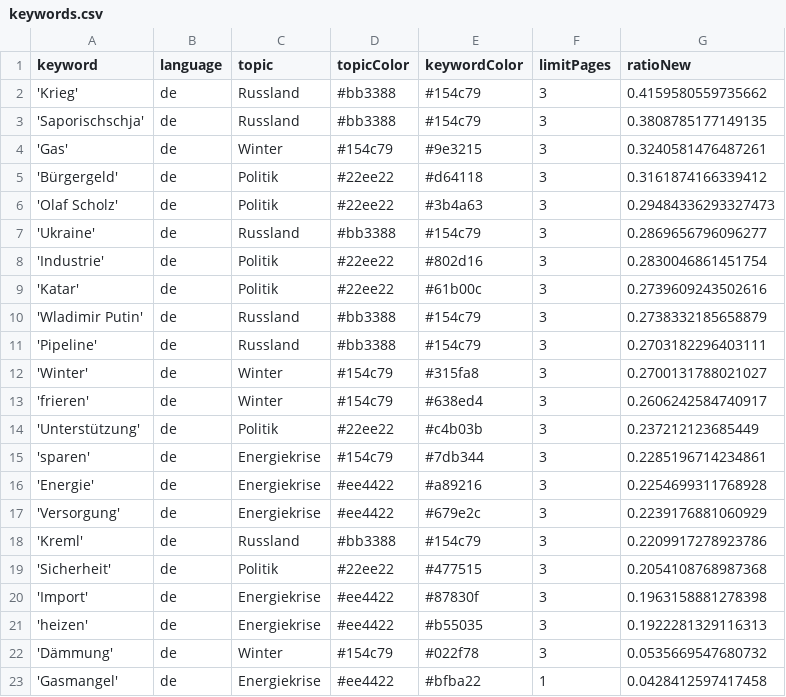
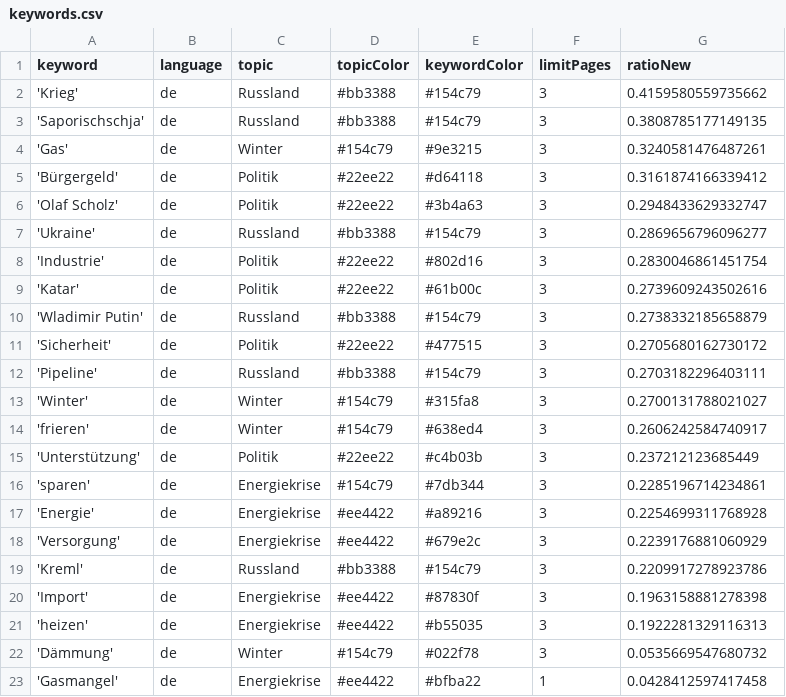
Before and after one commit to celiapi-news/winterIsComing2, a CSV file: keywords.csv, drawn as a sheet.

```diff
--- a/keywords.csv
+++ b/keywords.csv
@@ -5,3 +5,3 @@ keyword,language,topic,topicColor,keywordColor,limitPages,ratioNew
 'Bürgergeld',de,Politik,#22ee22,#d64118,3,0.3161874166339412
-'Olaf Scholz',de,Politik,#22ee22,#3b4a63,3,0.29484336293327473
+'Olaf Scholz',de,Politik,#22ee22,#3b4a63,3,0.2948433629332747
 'Ukraine',de,Russland,#bb3388,#154c79,3,0.2869656796096277
@@ -10,2 +10,3 @@ keyword,language,topic,topicColor,keywordColor,limitPages,ratioNew
 'Wladimir Putin',de,Russland,#bb3388,#154c79,3,0.2738332185658879
+'Sicherheit',de,Politik,#22ee22,#477515,3,0.2705680162730172
 'Pipeline',de,Russland,#bb3388,#154c79,3,0.2703182296403111
@@ -18,3 +19,2 @@ keyword,language,topic,topicColor,keywordColor,limitPages,ratioNew
 'Kreml',de,Russland,#bb3388,#154c79,3,0.2209917278923786
-'Sicherheit',de,Politik,#22ee22,#477515,3,0.2054108768987368
 'Import',de,Energiekrise,#ee4422,#87830f,3,0.1963158881278398
```
Also changed, not shown: csv/news_2025_02.csv, 1 other file.
